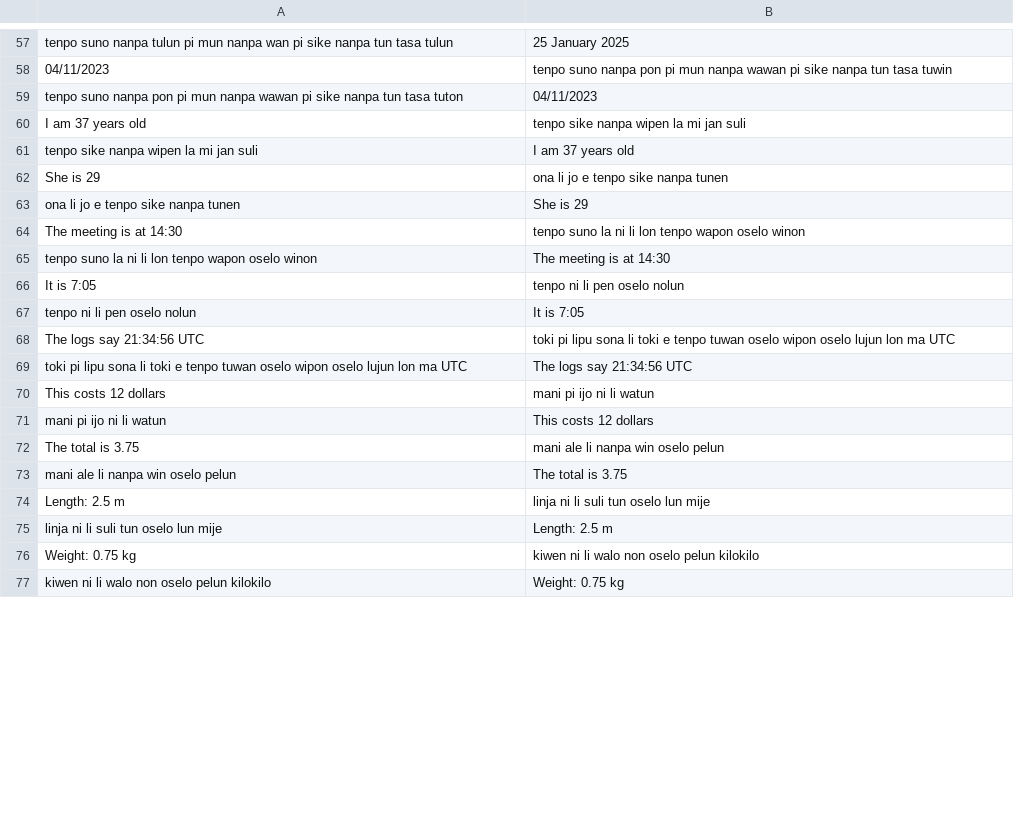
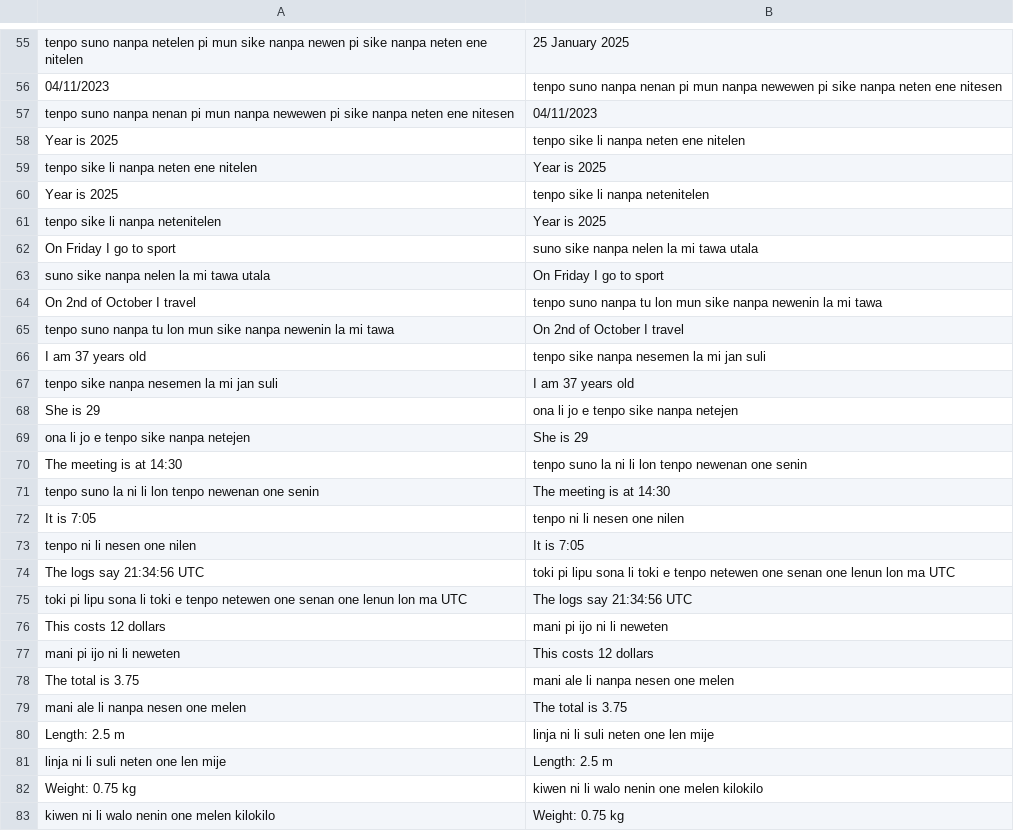
Before and after one commit to mndillon/toki-pona-nanpa-linja-n, a CSV file: nanpa_linja_n_anki_examples.csv, drawn as a sheet; only a part is shown, gaps mark what is left out; addresses are those after the commit; the diff covers the shown part only; the diff names each change by its address in the sheet, - before the commit and + after, or states it on an @@ line.

```diff
--- a/nanpa_linja_n_anki_examples.csv
+++ b/nanpa_linja_n_anki_examples.csv
@@ column A renumbered from row 4 down @@
-B56: …suno nanpa pon pi mun nanpa wawan pi sike nanpa tun tasa tuwin
+B56: …suno nanpa nenan pi mun nanpa newewen pi sike nanpa neten ene nitesen
-B58: tenpo sike nanpa wipen la mi jan suli
+B58: tenpo sike li nanpa neten ene nitelen
+row 59: tenpo sike li nanpa neten ene nitelen | Year is 2025
+row 60: Year is 2025 | tenpo sike li nanpa netenitelen
+row 61: tenpo sike li nanpa netenitelen | Year is 2025
+row 62: On Friday I go to sport | suno sike nanpa nelen la mi tawa utala
+row 63: suno sike nanpa nelen la mi tawa utala | On Friday I go to sport
+row 64: On 2nd of October I travel | tenpo suno nanpa tu lon mun sike nanpa newenin la mi tawa
+row 65: tenpo suno nanpa tu lon mun sike nanpa newenin la mi tawa | On 2nd of October I travel
+row 66: I am 37 years old | tenpo sike nanpa nesemen la mi jan suli
-B68: ona li jo e tenpo sike nanpa tunen
+B68: ona li jo e tenpo sike nanpa netejen
-B70: …lon tenpo wapon oselo winon
+B70: …lon tenpo newenan one senin
-B72: tenpo ni li pen oselo nolun
+B72: tenpo ni li nesen one nilen
-B74: …e tenpo tuwan oselo wipon oselo lujun lon ma…
+B74: …e tenpo netewen one senan one lenun lon ma…
-B76: mani pi ijo ni li watun
+B76: mani pi ijo ni li neweten
-B78: mani ale li nanpa win oselo pelun
+B78: mani ale li nanpa nesen one melen
-B80: linja ni li suli tun oselo lun mije
+B80: linja ni li suli neten one len mije
-B82: kiwen ni li walo non oselo pelun kilokilo
+B82: kiwen ni li walo nenin one melen kilokilo
```
Also changed, not shown: 4 added rows, 2 removed rows and 49 edited cells elsewhere in this file.
